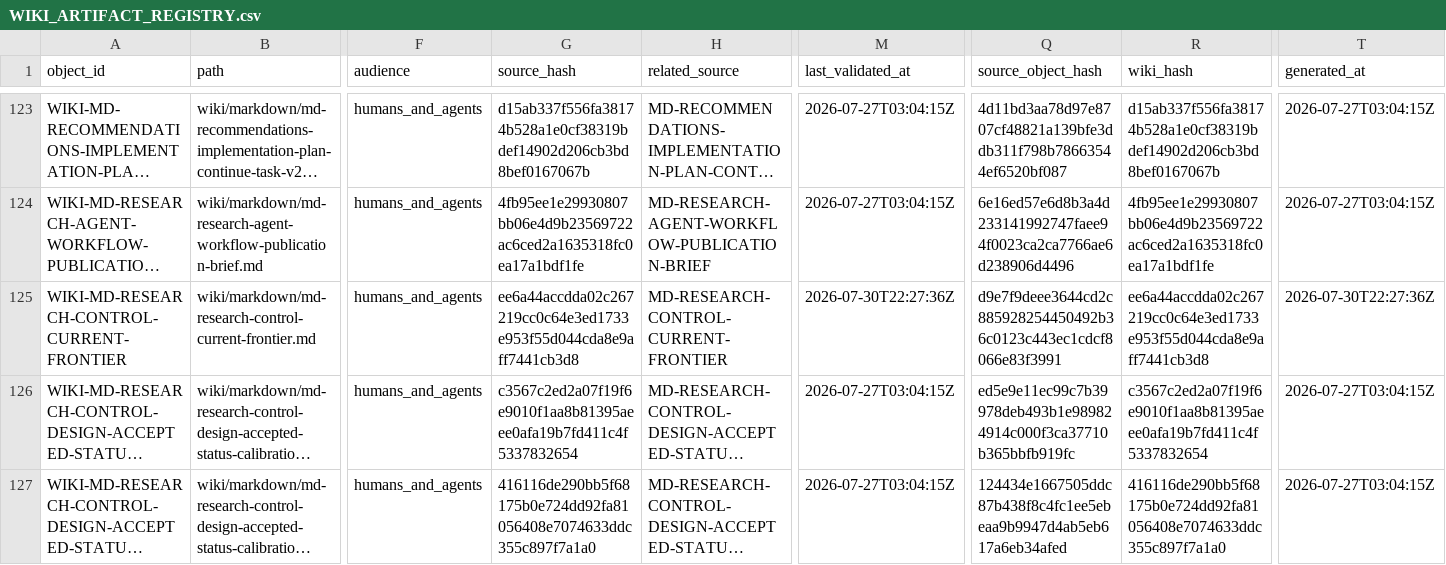
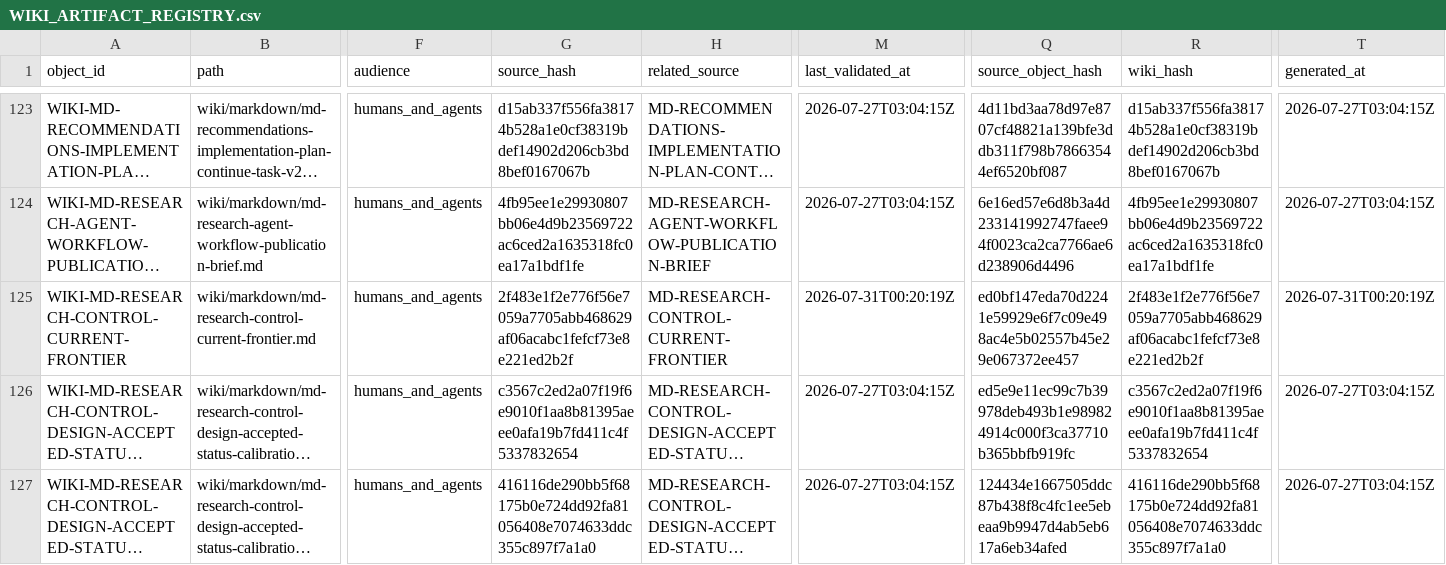
Before and after one commit to AngryOwlAI/The-AEther-Flow, a CSV file: registries/WIKI_ARTIFACT_REGISTRY.csv, drawn as a sheet; only a part is shown, gaps mark what is left out; long unchanged cells end in …; the diff covers the shown part only; the diff names each change by its address in the sheet, - before the commit and + after, or states it on an @@ line.

```diff
--- a/registries/WIKI_ARTIFACT_REGISTRY.csv
+++ b/registries/WIKI_ARTIFACT_REGISTRY.csv
-G125 (source_hash): ee6a44accdda02c267219cc0c64e3ed1733e953f55d044cda8e9aff7441cb3d8
+G125 (source_hash): 2f483e1f2e776f56e7059a7705abb468629af06acabc1fefcf73e8e221ed2b2f
-M125 (last_validated_at): 2026-07-30T22:27:36Z
+M125 (last_validated_at): 2026-07-31T00:20:19Z
-Q125 (source_object_hash): d9e7f9deee3644cd2c885928254450492b36c0123c443ec1cdcf8066e83f3991
+Q125 (source_object_hash): ed0bf147eda70d2241e59929e6f7c09e498ac4e5b02557b45e29e067372ee457
-R125 (wiki_hash): ee6a44accdda02c267219cc0c64e3ed1733e953f55d044cda8e9aff7441cb3d8
+R125 (wiki_hash): 2f483e1f2e776f56e7059a7705abb468629af06acabc1fefcf73e8e221ed2b2f
-T125 (generated_at): 2026-07-30T22:27:36Z
+T125 (generated_at): 2026-07-31T00:20:19Z
```
Also changed, not shown: 2 added rows and 5 edited cells elsewhere in this file, registries/DIRECTOR_DECISION_REGISTRY.csv, registries/MARKDOWN_SOURCE_REGISTRY.csv, 57 other files.
